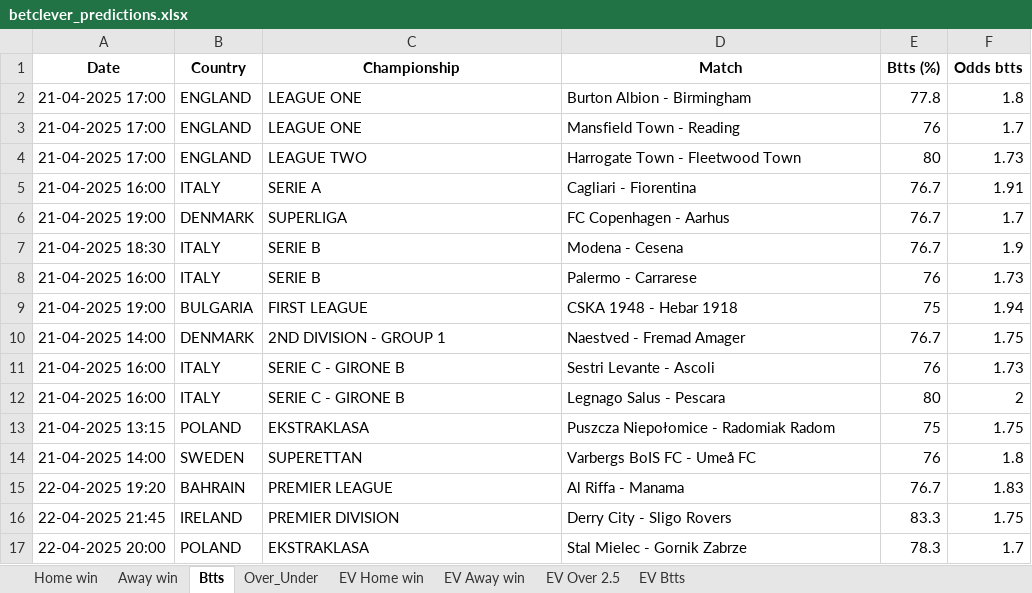
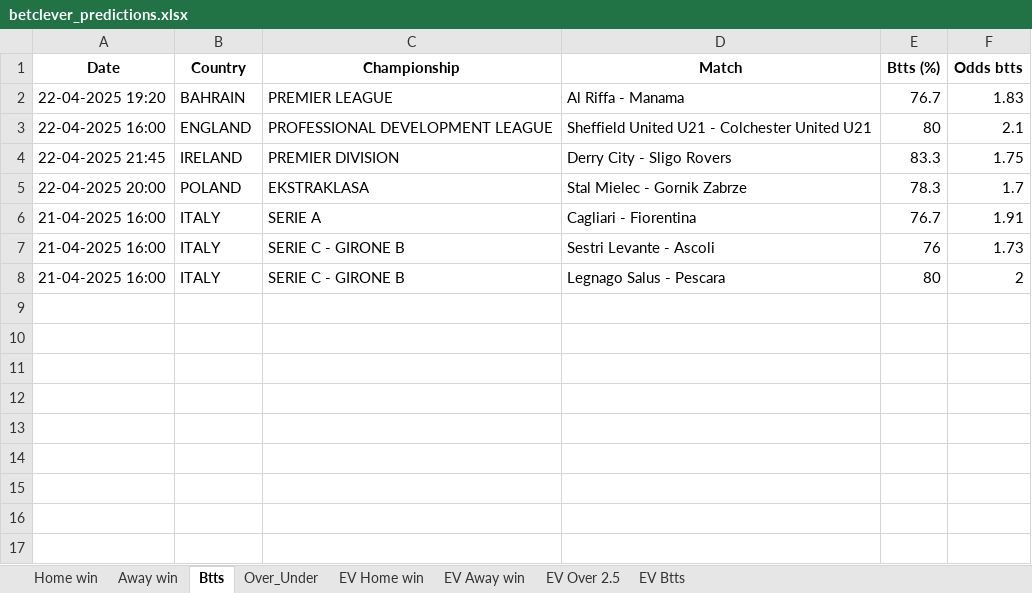
Before and after one commit to dcosta-da/soccer_predictions_scraper, an Excel workbook: scraper/data/betclever_predictions.xlsx, sheet Btts, drawn as a sheet; values as stored, in another font and other column widths than the file's, no borders; removed rows and columns are numbered as before the commit, all else as after; the diff names each change by its address in the sheet, - before the commit and + after, or states it on an @@ line.

```diff
--- a/scraper/data/betclever_predictions.xlsx (sheet Btts)
+++ b/scraper/data/betclever_predictions.xlsx (sheet Btts)
-row 2: 21-04-2025 17:00 | ENGLAND | LEAGUE ONE | Burton Albion - Birmingham | 77.8 | 1.8
-row 3: 21-04-2025 17:00 | ENGLAND | LEAGUE ONE | Mansfield Town - Reading | 76 | 1.7
-row 4: 21-04-2025 17:00 | ENGLAND | LEAGUE TWO | Harrogate Town - Fleetwood Town | 80 | 1.73
@@ row 15 moved to row 2: 22-04-2025 19:20 @@
+row 3: 22-04-2025 16:00 | ENGLAND | PROFESSIONAL DEVELOPMENT LEAGUE | Sheffield United U21 - Colchester United U21 | 80 | 2.1
@@ row 16 moved to row 4: 22-04-2025 21:45 @@
@@ row 17 moved to row 5: 22-04-2025 20:00 @@
-row 6: 21-04-2025 19:00 | DENMARK | SUPERLIGA | FC Copenhagen - Aarhus | 76.7 | 1.7
-row 7: 21-04-2025 18:30 | ITALY | SERIE B | Modena - Cesena | 76.7 | 1.9
-row 8: 21-04-2025 16:00 | ITALY | SERIE B | Palermo - Carrarese | 76 | 1.73
-row 9: 21-04-2025 19:00 | BULGARIA | FIRST LEAGUE | CSKA 1948 - Hebar 1918 | 75 | 1.94
-row 10: 21-04-2025 14:00 | DENMARK | 2ND DIVISION - GROUP 1 | Naestved - Fremad Amager | 76.7 | 1.75
-row 13: 21-04-2025 13:15 | POLAND | EKSTRAKLASA | Puszcza Niepołomice - Radomiak Radom | 75 | 1.75
-row 14: 21-04-2025 14:00 | SWEDEN | SUPERETTAN | Varbergs BoIS FC - Umeå FC | 76 | 1.8
```
Also changed, not shown: sheet EV Home win, sheet EV Away win, sheet EV Btts, sheet Over_Under, sheet EV Over 2.5, sheet Home win.
